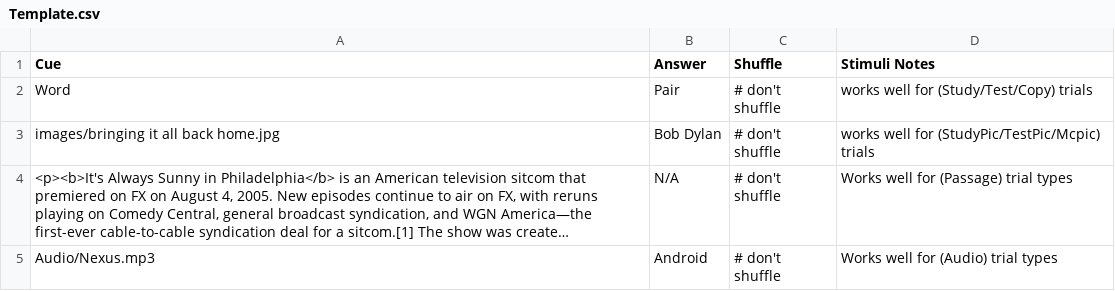
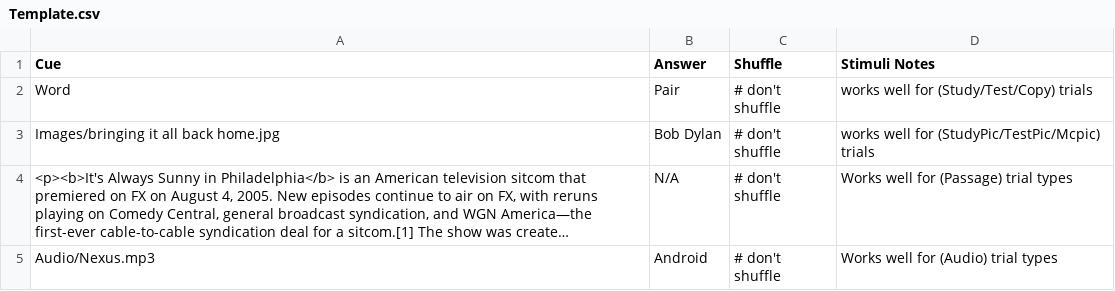
Before and after one commit to gikeymarcia/Collector, a CSV file: Experiment/Stimuli/Template.csv, drawn as a sheet; long unchanged cells end in …; the diff names each change by its address in the sheet, - before the commit and + after, or states it on an @@ line.

```diff
--- a/Experiment/Stimuli/Template.csv
+++ b/Experiment/Stimuli/Template.csv
-A3 (Cue): images/bringing it all back home.jpg
+A3 (Cue): Images/bringing it all back home.jpg
```
Also changed, not shown: Experiment/Stimuli/FullStim.csv, Experiment/Stimuli/LearningStimFiles.csv, 3 other files.
